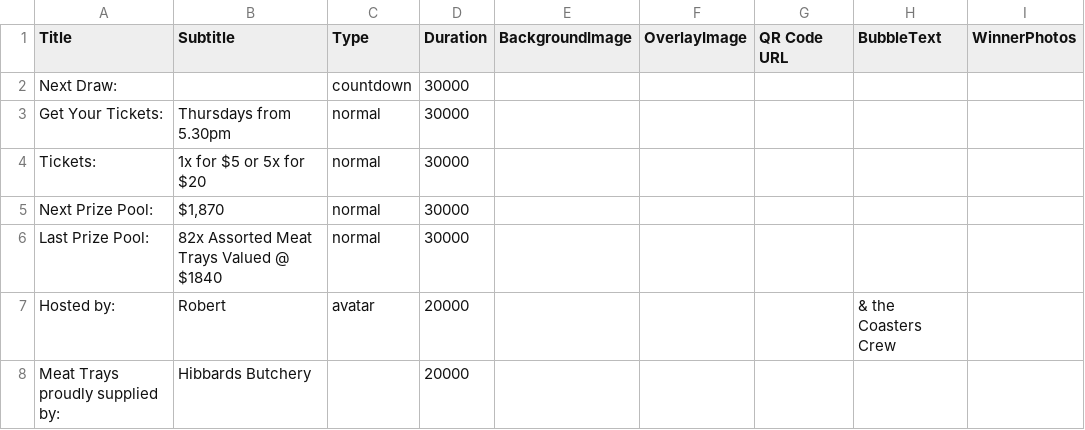
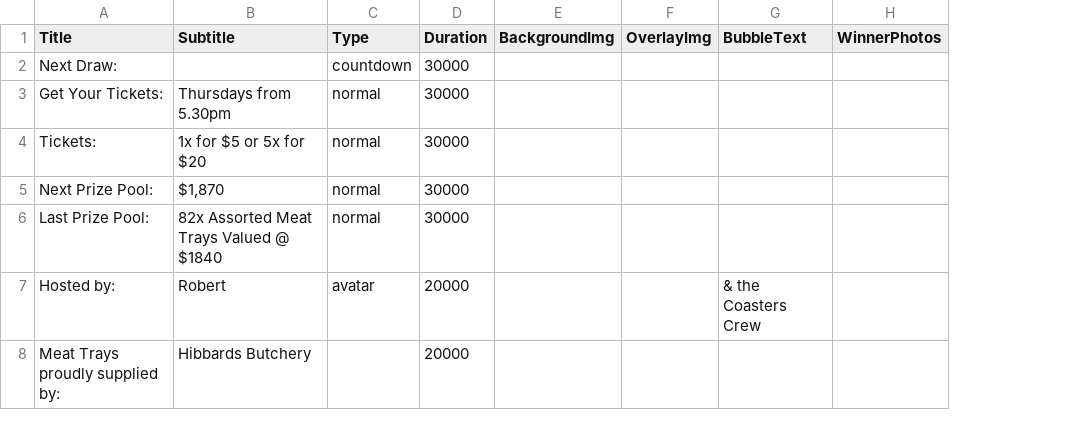
Before and after one commit to mrmegatronix/_ct-MMR, a CSV file: local-backup.csv, drawn as a sheet; removed rows and columns are numbered as before the commit, all else as after; the diff names each change by its address in the sheet, - before the commit and + after, or states it on an @@ line.

```diff
--- a/local-backup.csv
+++ b/local-backup.csv
-column E (BackgroundImage), empty
-column F (OverlayImage), empty
-column G (QR Code URL), empty
+column E (BackgroundImg), empty
+column F (OverlayImg), empty
```
Also changed, not shown: 1 other file.
